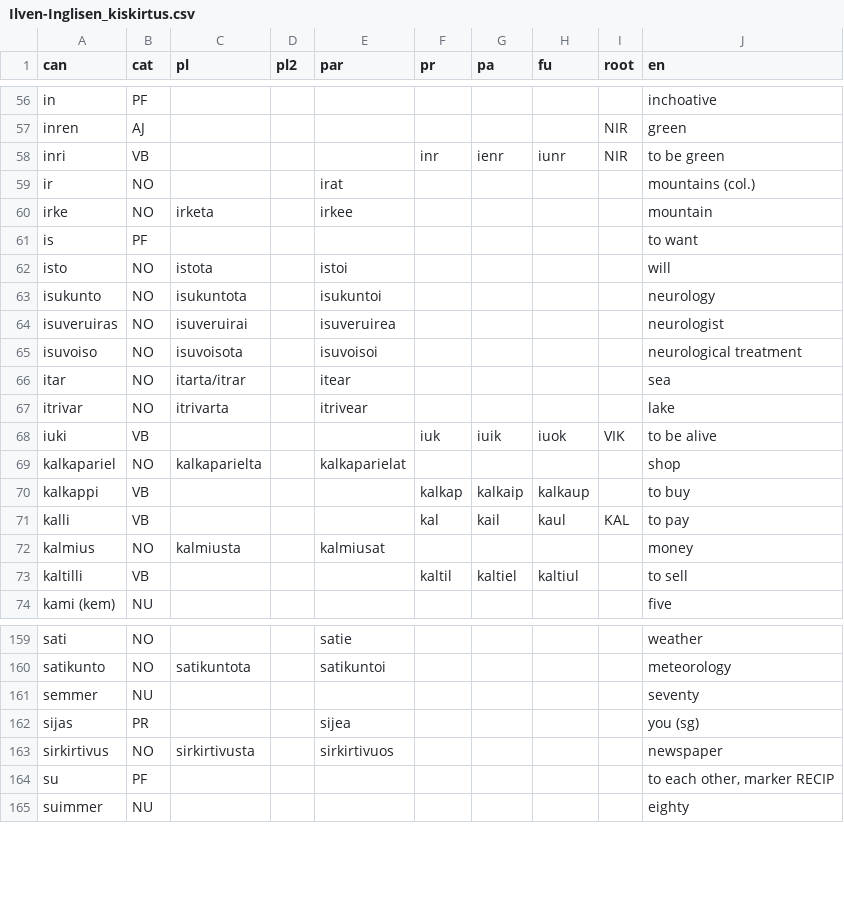
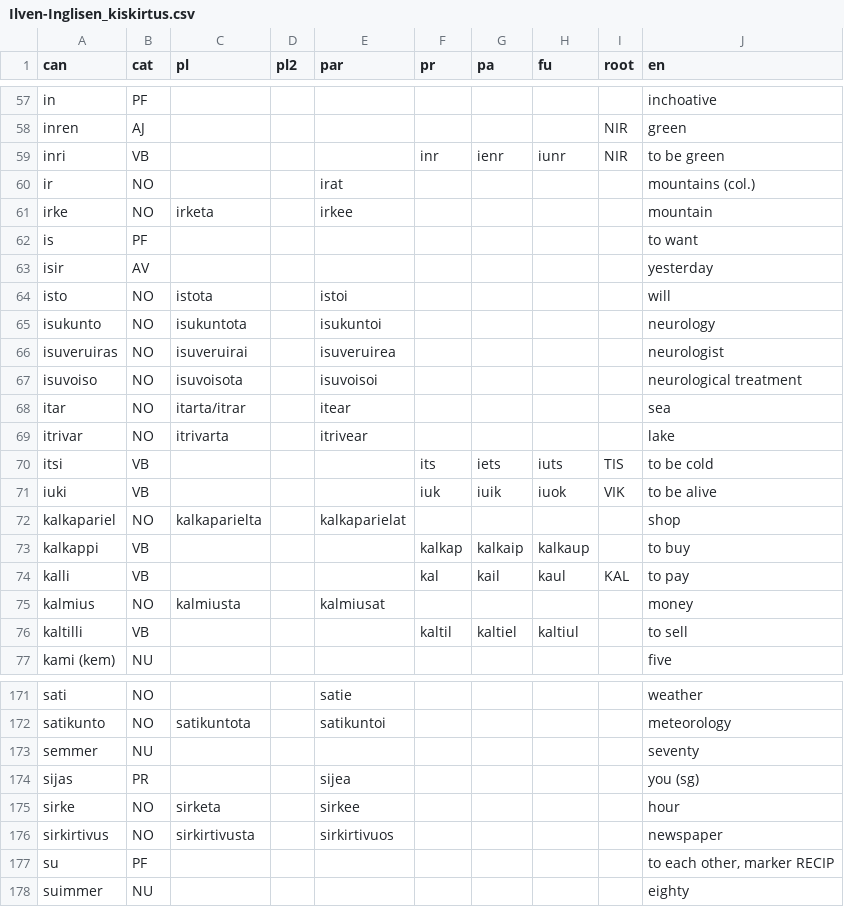
Before and after one commit to tervingo/kistalkekirtus, a CSV file: Ilven-Inglisen_kiskirtus.csv, drawn as a sheet; only a part is shown, gaps mark what is left out; the diff covers the shown part only.

```diff
--- a/Ilven-Inglisen_kiskirtus.csv
+++ b/Ilven-Inglisen_kiskirtus.csv
@@ -61,2 +62,3 @@ irke,NO,irketa,,irkee,,,,,mountain
 is,PF,,,,,,,,to want
+isir,AV,,,,,,,,yesterday
 isto,NO,istota,,istoi,,,,,will
@@ -67,2 +69,3 @@ itar,NO,itarta/itrar,,itear,,,,,sea
 itrivar,NO,itrivarta,,itrivear,,,,,lake
+itsi,VB,,,,its,iets,iuts,TIS,to be cold
 iuki,VB,,,,iuk,iuik,iuok,VIK,to be alive
@@ -162,2 +174,3 @@ semmer,NU,,,,,,,,seventy
 sijas,PR,,,sijea,,,,,you (sg)
+sirke,NO,sirketa,,sirkee,,,,,hour
 sirkirtivus,NO,sirkirtivusta,,sirkirtivuos,,,,,newspaper
```
Also changed, not shown: 17 added rows and 3 edited cells elsewhere in this file, 1 other file.
